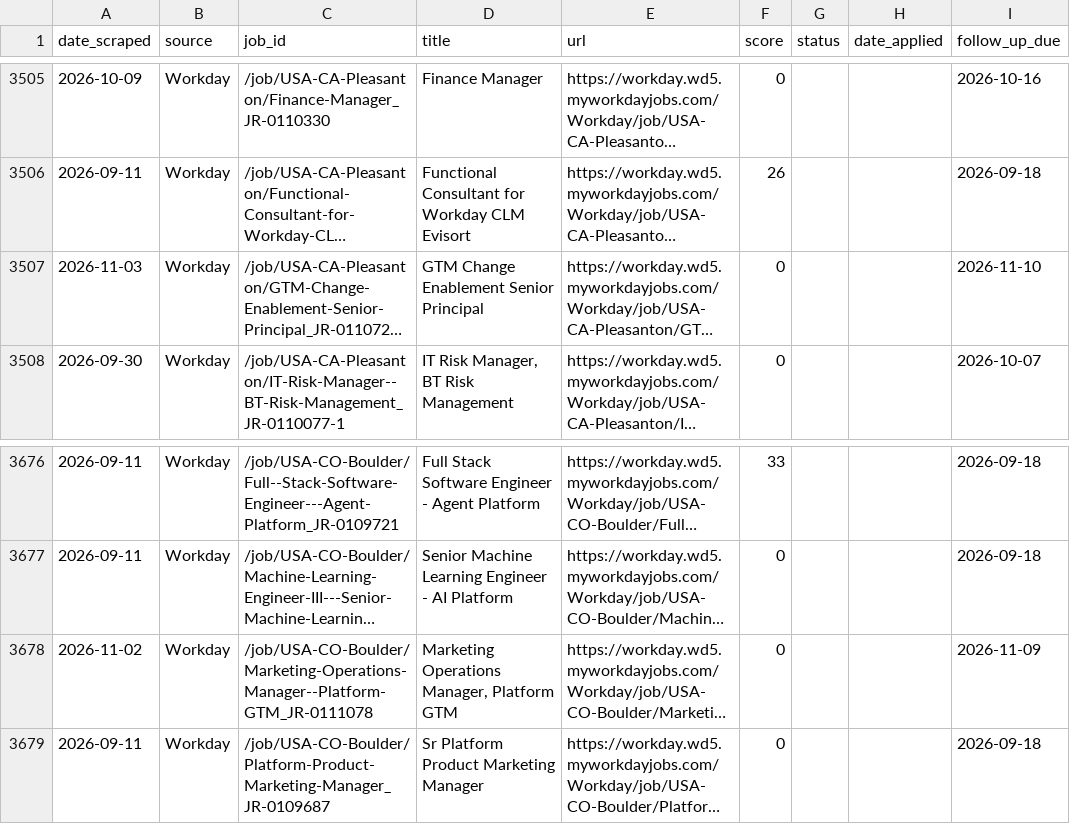
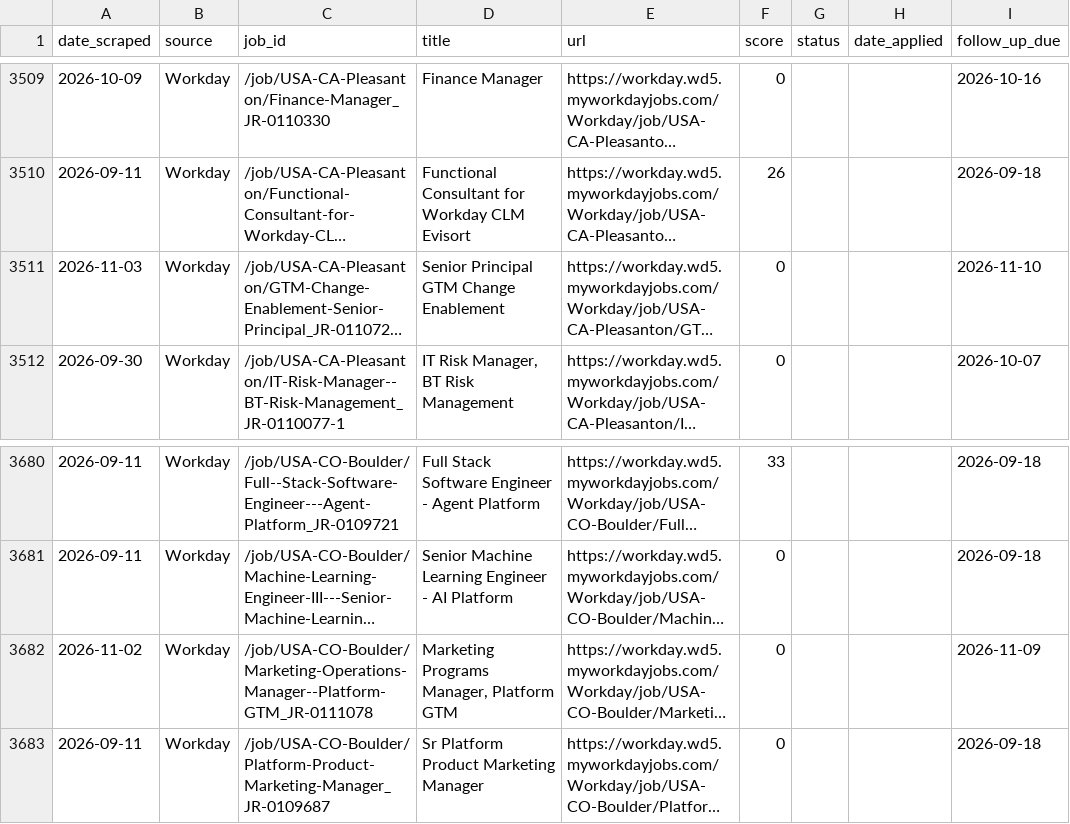
Before and after one commit to niiadjei7/job_monitor, a CSV file: job_search_tracker.csv, drawn as a sheet; only a part is shown, gaps mark what is left out; long unchanged cells end in …; addresses are those after the commit; the diff covers the shown part only; the diff names each change by its address in the sheet, - before the commit and + after, or states it on an @@ line.

```diff
--- a/job_search_tracker.csv
+++ b/job_search_tracker.csv
-D3511 (title): GTM Change Enablement Senior Principal
+D3511 (title): Senior Principal GTM Change Enablement
-D3682 (title): Marketing Operations Manager, Platform GTM
+D3682 (title): Marketing Programs Manager, Platform GTM
```
Also changed, not shown: 4 added rows and 1 edited cell elsewhere in this file, 1 other file.
